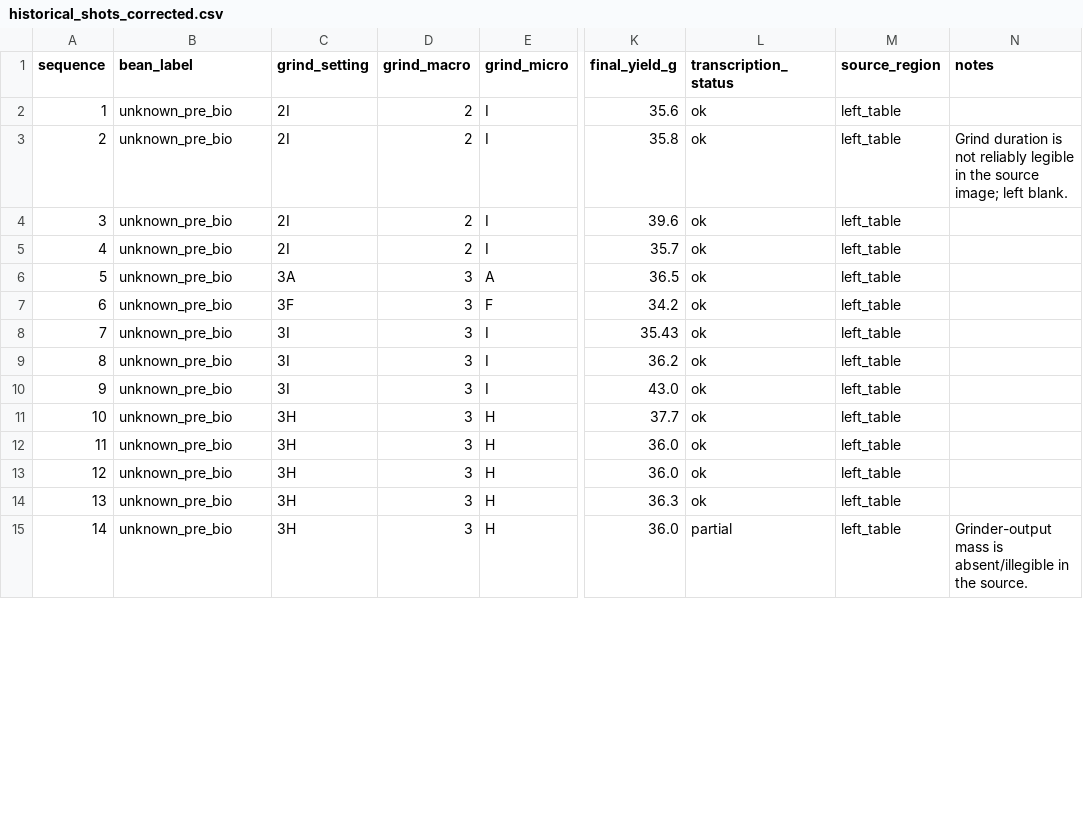
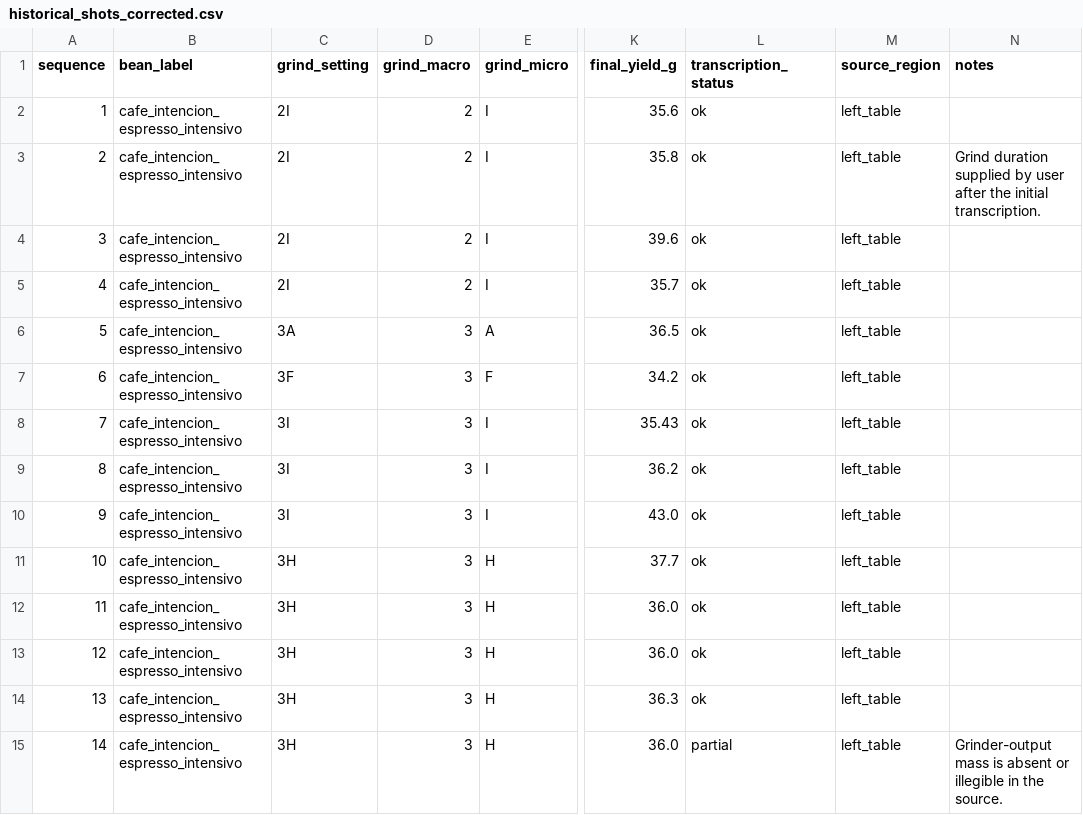
Before and after one commit to dirrgang/espresso-dialin, a CSV file: data/historical_shots_corrected.csv, drawn as a sheet; only a part is shown, gaps mark what is left out; the diff covers the shown part only; the diff names each change by its address in the sheet, - before the commit and + after, or states it on an @@ line.

Commit message:
Promote corrected historical bean identities and clean provenance notes

```diff
--- a/data/historical_shots_corrected.csv
+++ b/data/historical_shots_corrected.csv
-B2:B15 (bean_label): unknown_pre_bio
+B2:B15 (bean_label): cafe_intencion_espresso_intensivo
-N3 (notes): Grind duration is not reliably legible in the source image; left blank.
+N3 (notes): Grind duration supplied by user after the initial transcription.
-N15 (notes): …mass is absent/illegible in the…
+N15 (notes): …mass is absent or illegible in the…
```
Also changed, not shown: 49 edited cells elsewhere in this file.
